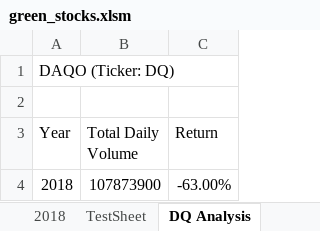
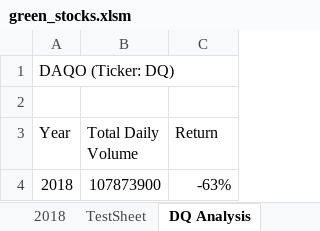
Before and after one commit to FemiIgbalajobi/stock-analysis, an Excel workbook: green_stocks.xlsm, sheet DQ Analysis, drawn as a sheet; values as stored, in another font and other column widths than the file's, no borders; charts and pictures not drawn; the diff names each change by its address in the sheet, - before the commit and + after, or states it on an @@ line.

```diff
--- a/green_stocks.xlsm (sheet DQ Analysis)
+++ b/green_stocks.xlsm (sheet DQ Analysis)
-C4 (Return): -63.00%
+C4 (Return): -63%
```
Also changed, not shown: sheet All Stocks Analysis, charts or pictures.
